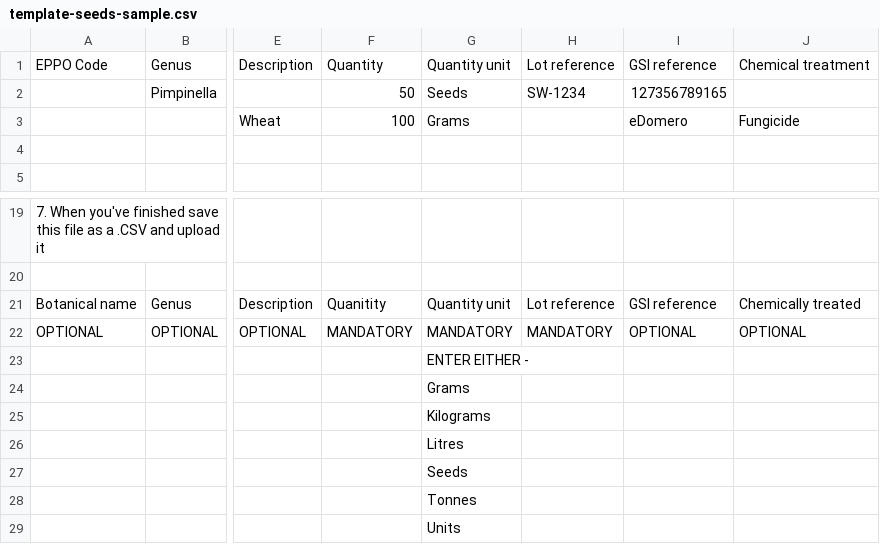
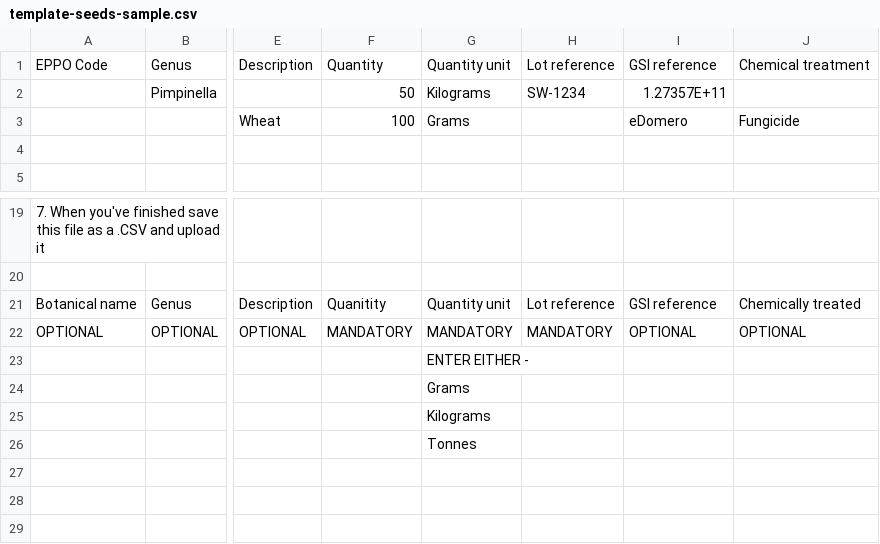
Before and after one commit to defra-design/plant-exports-prototype, a CSV file: app/assets/images/template-seeds-sample.csv, drawn as a sheet; only a part is shown, gaps mark what is left out; rows hold the shown columns only; the diff names each change by its address in the sheet, - before the commit and + after, or states it on an @@ line.

Commit message:
Development team requested content changes to remove any references to UOM we now do not use for seed commodity applications.

```diff
--- a/app/assets/images/template-seeds-sample.csv
+++ b/app/assets/images/template-seeds-sample.csv
-G2: Seeds
+G2: Kilograms
-I2: 127356789165
+I2: 1.27357E+11
-row 26:  |  |  |  | Litres
-row 27:  |  |  |  | Seeds
-row 29:  |  |  |  | Units
```
Also changed, not shown: app/assets/images/seeds-sampling-report.csv, app/assets/images/template-seeds-phyto-example.csv, 18 other files.
